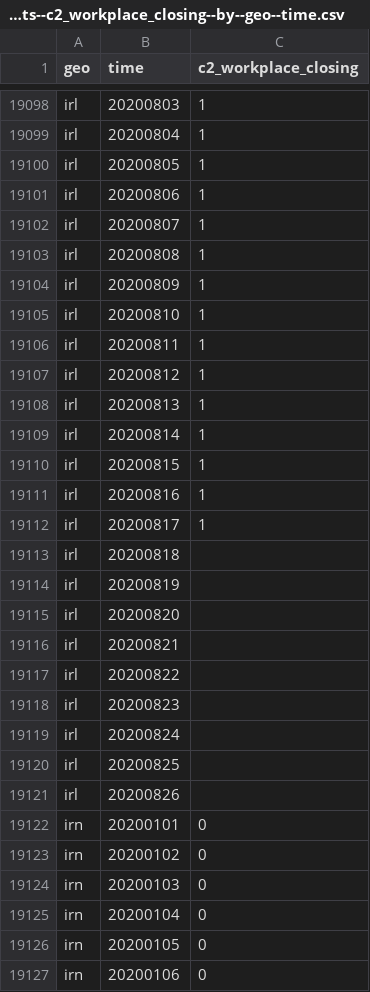
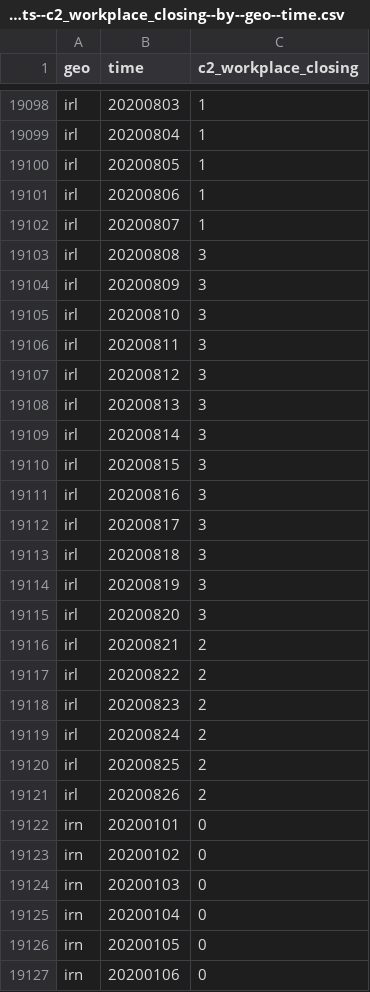
Before and after one commit to open-numbers/ddf--open_numbers--covid_government_response, a CSV file: ddf--datapoints--c2_workplace_closing--by--geo--time.csv, drawn as a sheet; only a part is shown, gaps mark what is left out.

```diff
--- a/ddf--datapoints--c2_workplace_closing--by--geo--time.csv
+++ b/ddf--datapoints--c2_workplace_closing--by--geo--time.csv
@@ -19102,21 +19102,21 @@ irl,20200806,1
 irl,20200807,1
-irl,20200808,1
-irl,20200809,1
-irl,20200810,1
-irl,20200811,1
-irl,20200812,1
-irl,20200813,1
-irl,20200814,1
-irl,20200815,1
-irl,20200816,1
-irl,20200817,1
-irl,20200818,
-irl,20200819,
-irl,20200820,
-irl,20200821,
-irl,20200822,
-irl,20200823,
-irl,20200824,
-irl,20200825,
-irl,20200826,
+irl,20200808,3
+irl,20200809,3
+irl,20200810,3
+irl,20200811,3
+irl,20200812,3
+irl,20200813,3
+irl,20200814,3
+irl,20200815,3
+irl,20200816,3
+irl,20200817,3
+irl,20200818,3
+irl,20200819,3
+irl,20200820,3
+irl,20200821,2
+irl,20200822,2
+irl,20200823,2
+irl,20200824,2
+irl,20200825,2
+irl,20200826,2
 irn,20200101,0
```
Also changed, not shown: ddf--datapoints--c2_flag--by--geo--time.csv, ddf--datapoints--c6_flag--by--geo--time.csv, 30 other files.
